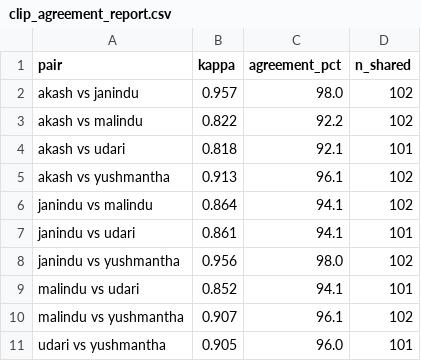
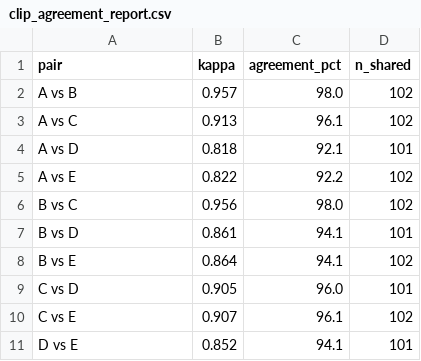
Before and after one commit to akashabeywickrame/Selective-Anonymization-Research-Project, a CSV file: eval/clip_package/clip_agreement_report.csv, drawn as a sheet.

```diff
--- a/eval/clip_package/clip_agreement_report.csv
+++ b/eval/clip_package/clip_agreement_report.csv
@@ -1,11 +1,11 @@
 pair,kappa,agreement_pct,n_shared
-akash vs janindu,0.957,98.0,102
-akash vs malindu,0.822,92.2,102
-akash vs udari,0.818,92.1,101
-akash vs yushmantha,0.913,96.1,102
-janindu vs malindu,0.864,94.1,102
-janindu vs udari,0.861,94.1,101
-janindu vs yushmantha,0.956,98.0,102
-malindu vs udari,0.852,94.1,101
-malindu vs yushmantha,0.907,96.1,102
-udari vs yushmantha,0.905,96.0,101
+A vs B,0.957,98.0,102
+A vs C,0.913,96.1,102
+A vs D,0.818,92.1,101
+A vs E,0.822,92.2,102
+B vs C,0.956,98.0,102
+B vs D,0.861,94.1,101
+B vs E,0.864,94.1,102
+C vs D,0.905,96.0,101
+C vs E,0.907,96.1,102
+D vs E,0.852,94.1,101
```
Also changed, not shown: eval/annotation_package/agreement_report.csv, 23 other files.
